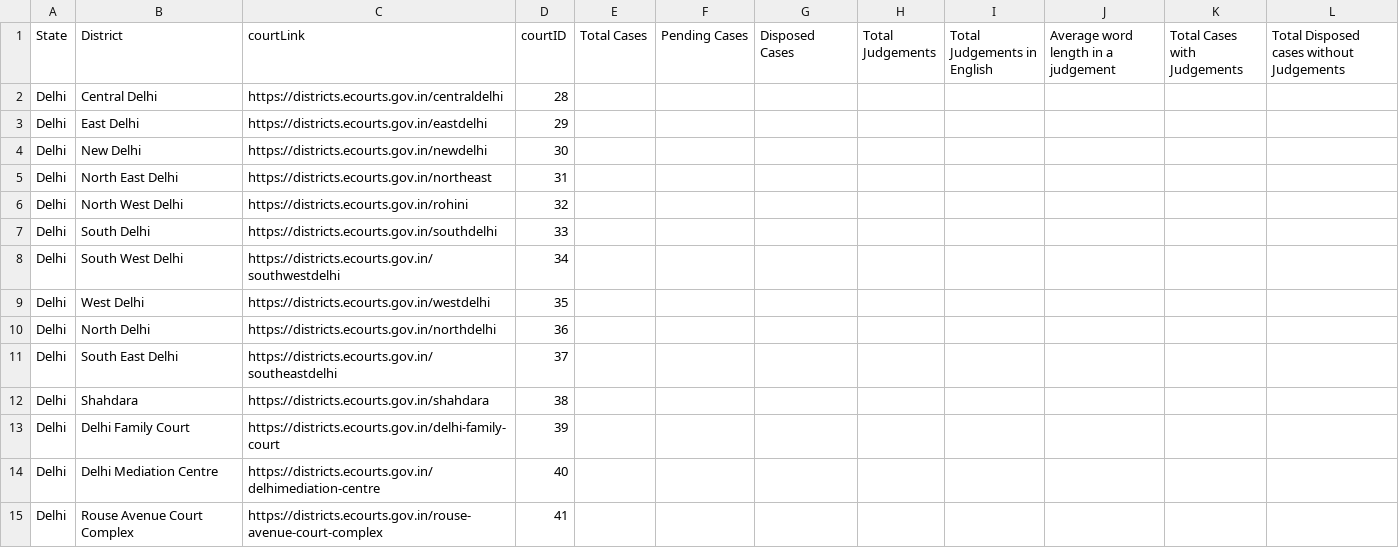
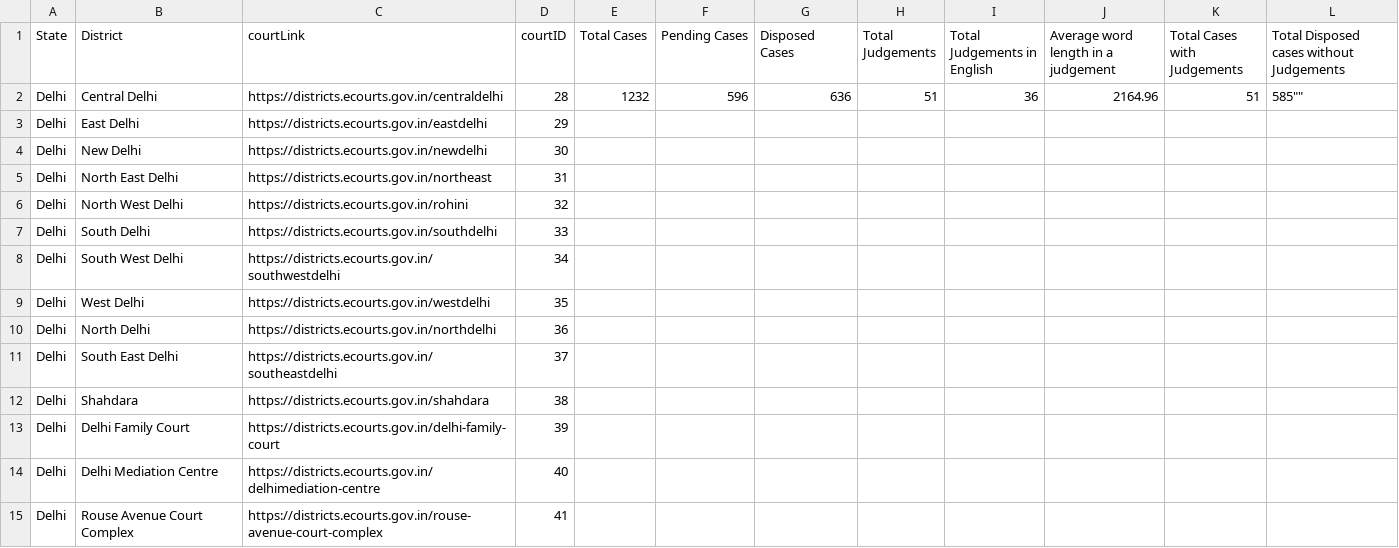
Before and after one commit to curioswati/POCSO-law-implementation-tracker, a CSV file: data/Delhi/data-report.csv, drawn as a sheet.

Commit message:
add details from Central delhi

```diff
--- a/data/Delhi/data-report.csv
+++ b/data/Delhi/data-report.csv
@@ -1,3 +1,3 @@
 "State","District","courtLink","courtID","Total Cases","Pending Cases","Disposed Cases","Total Judgements","Total Judgements in English","Average word length in a judgement","Total Cases with Judgements","Total Disposed cases without Judgements"
-"Delhi","Central Delhi","https://districts.ecourts.gov.in/centraldelhi",28,"","","","","","","",""
+"Delhi","Central Delhi","https://districts.ecourts.gov.in/centraldelhi",28,"1232","596","636","51","36","2164.96","51",585""
 "Delhi","East Delhi","https://districts.ecourts.gov.in/eastdelhi",29,"","","","","","","",""
```
